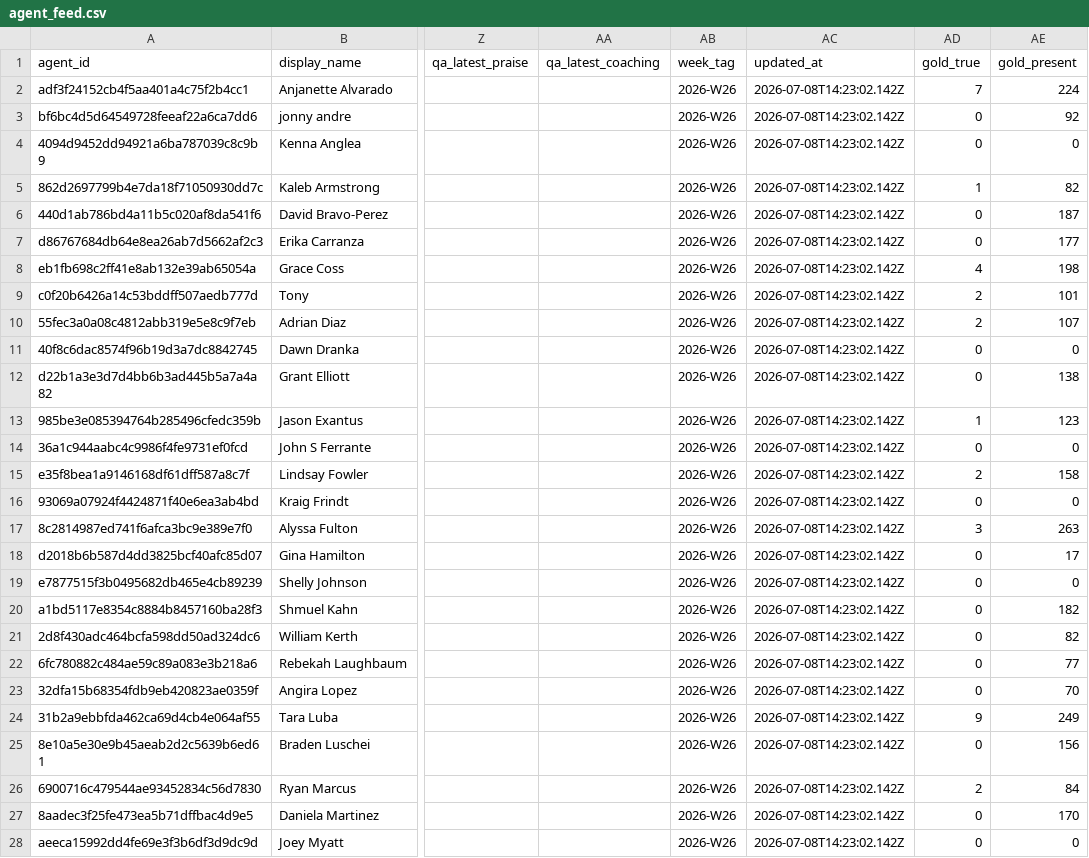
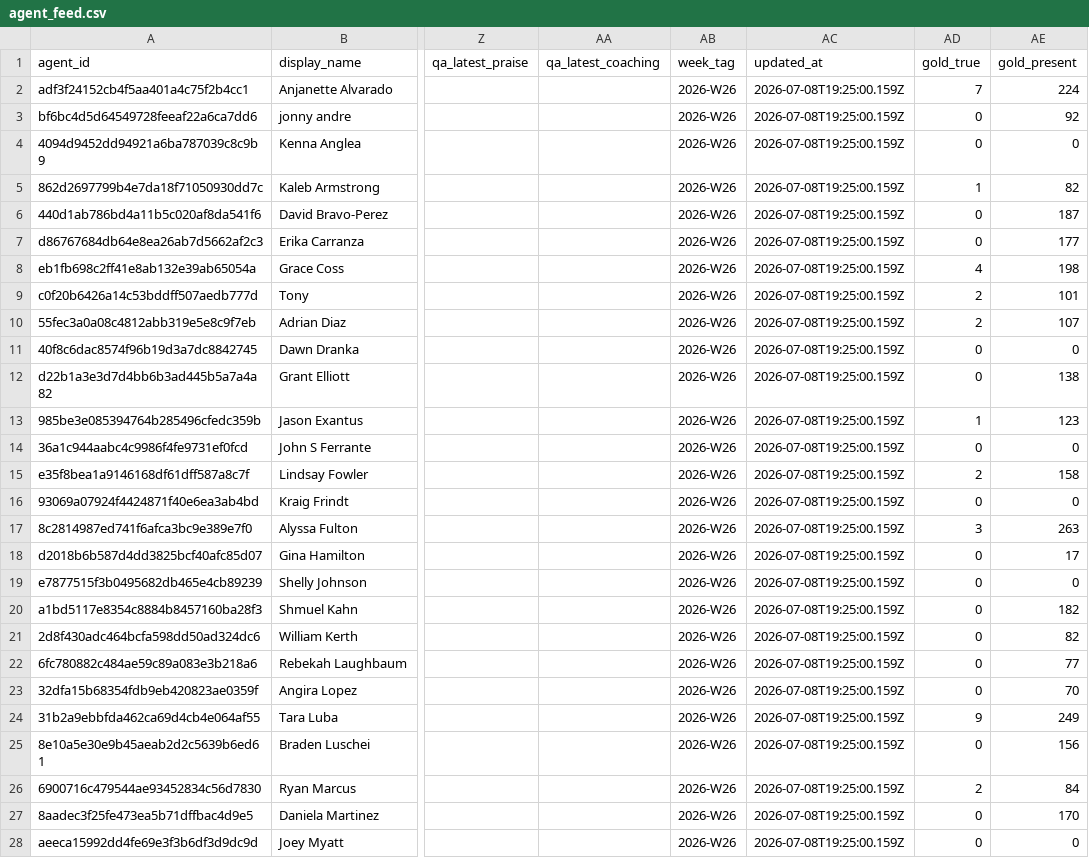
Before and after one commit to elite-call/elite-call-library, a CSV file: data/agent_feed.csv, drawn as a sheet; only a part is shown, gaps mark what is left out; the diff covers the shown part only; the diff names each change by its address in the sheet, - before the commit and + after, or states it on an @@ line.

Commit message:
Weekly feed update — 2026-07-08T19:25:02.888Z

```diff
--- a/data/agent_feed.csv
+++ b/data/agent_feed.csv
-AC2:AC28 (updated_at): 2026-07-08T14:23:02.142Z
+AC2:AC28 (updated_at): 2026-07-08T19:25:00.159Z
```
Also changed, not shown: 15 edited cells elsewhere in this file.
